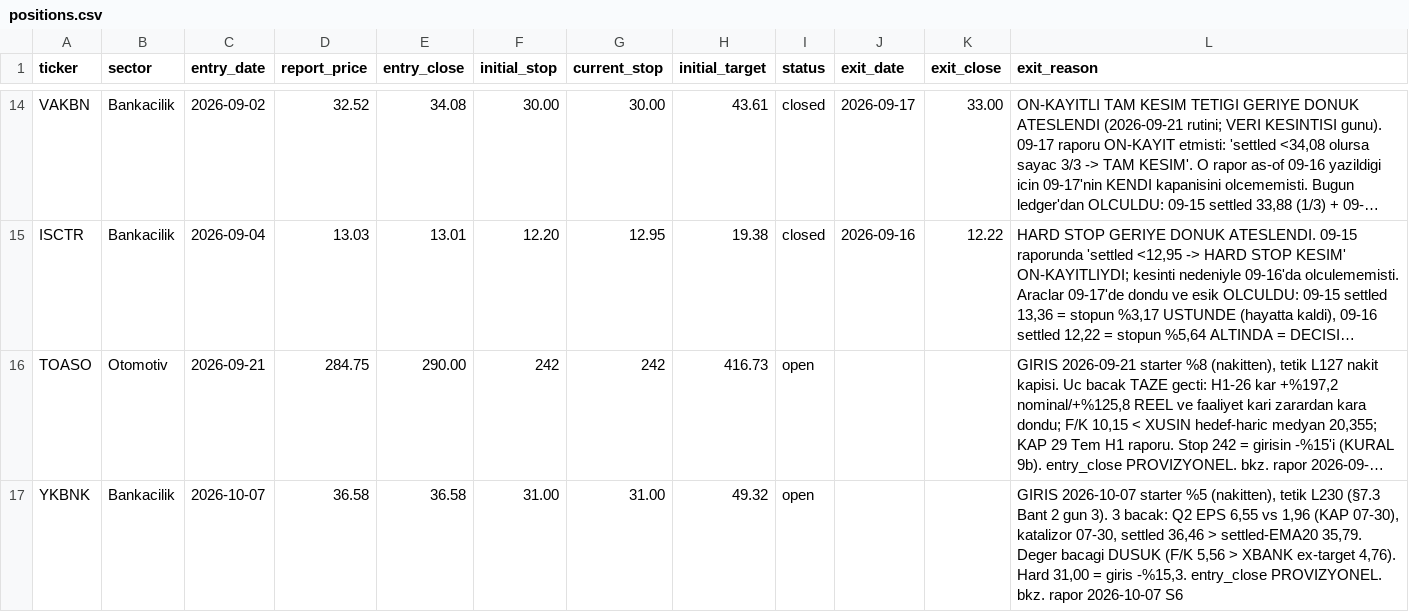
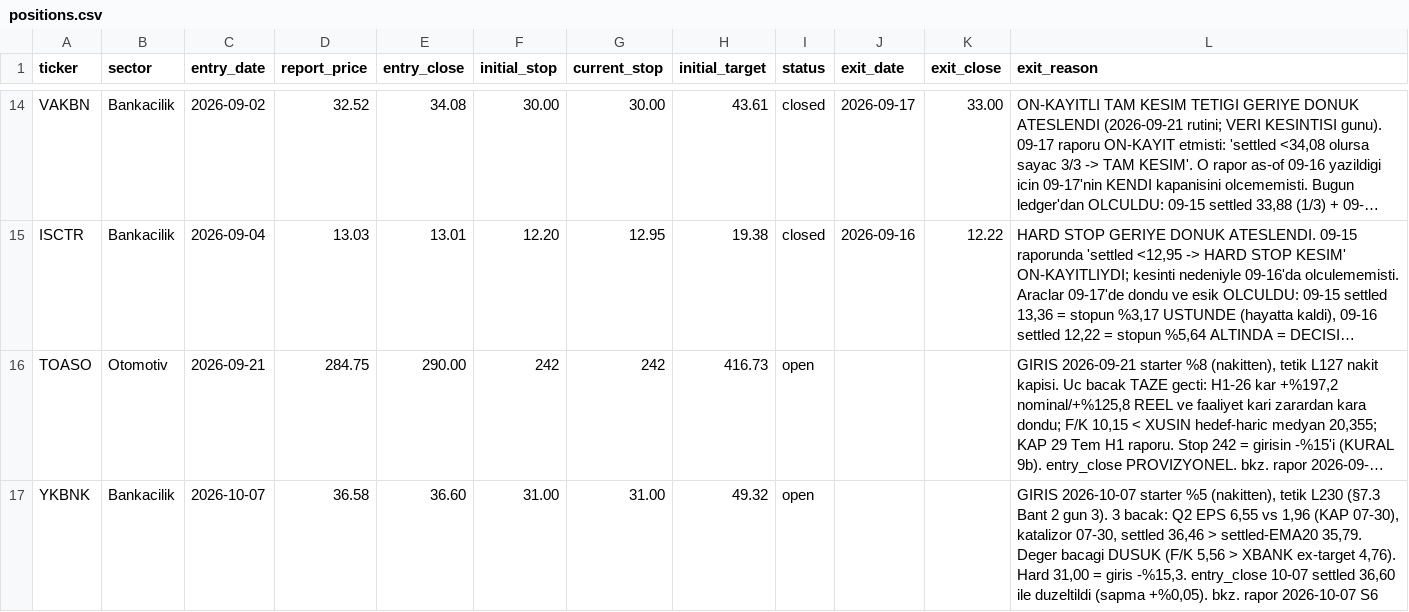
Before and after one commit to mehmedalipazar/finance-agent-v2, a CSV file: data/positions.csv, drawn as a sheet; only a part is shown, gaps mark what is left out; long unchanged cells end in …; the diff names each change by its address in the sheet, - before the commit and + after, or states it on an @@ line.

```diff
--- a/data/positions.csv
+++ b/data/positions.csv
-E17 (entry_close): 36.58
+E17 (entry_close): 36.60
-L17 (exit_reason): …-%15,3. entry_close PROVIZYONEL. bkz. rapor…
+L17 (exit_reason): …-%15,3. entry_close 10-07 settled 36,60 ile duzeltildi (sapma +%0,05). bkz. rapor…
```
Also changed, not shown: data/prices.csv, data/triggers.csv, 2 other files.
